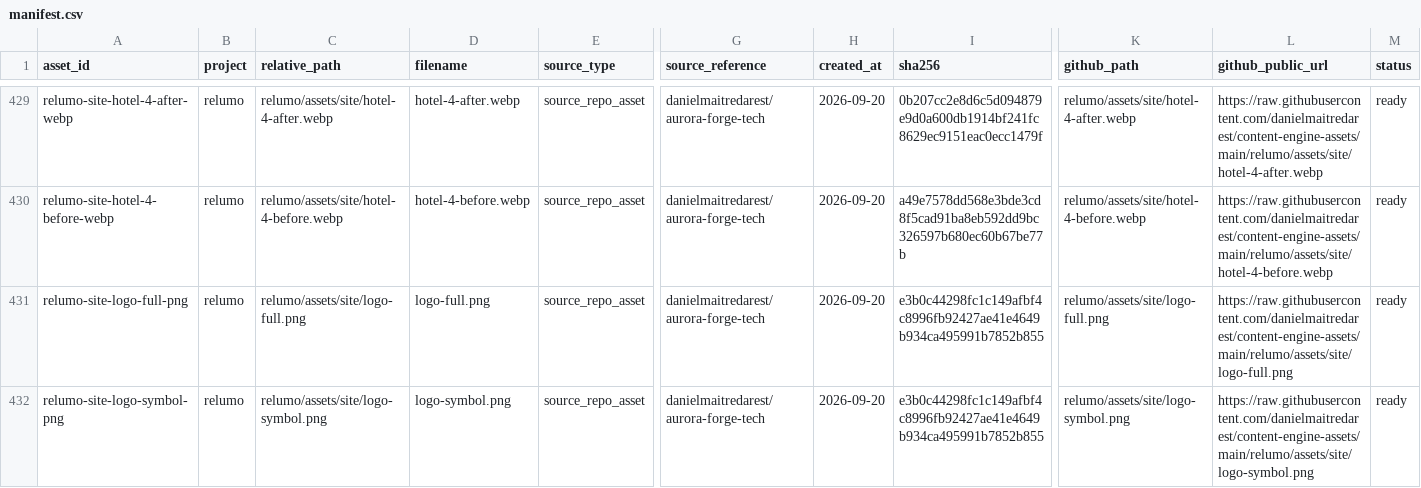
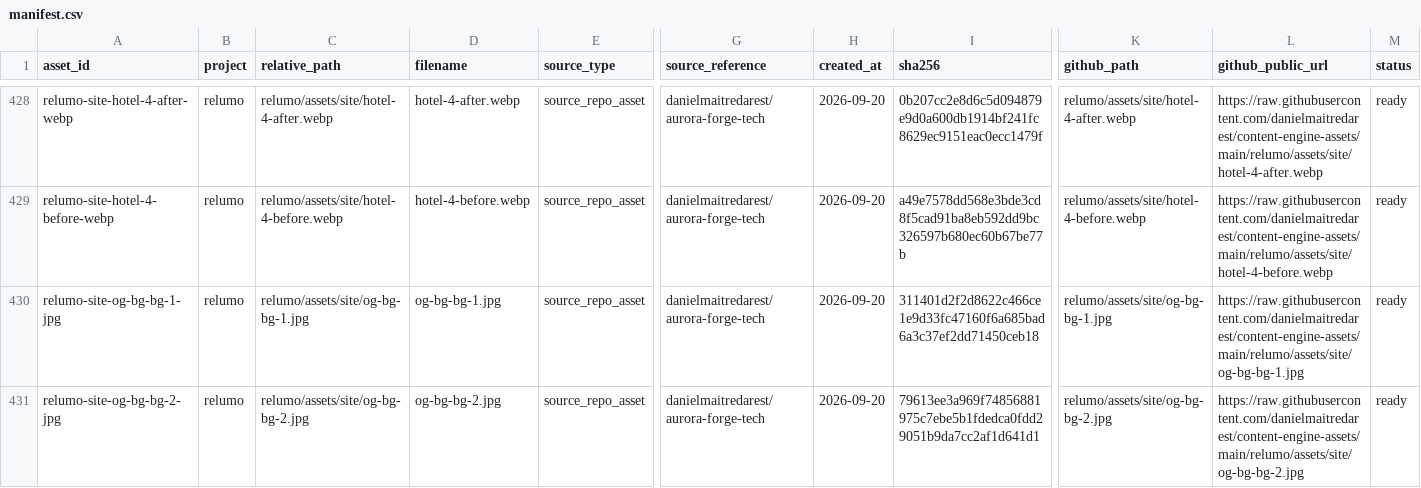
Before and after one commit to danielmaitredarest/content-engine-assets, a CSV file: manifest.csv, drawn as a sheet; only a part is shown, gaps mark what is left out; the shorter side is filled out with more unchanged rows; rows hold the shown columns only; the diff covers the shown part only; the diff names each change by its address in the sheet, - before the commit and + after, or states it on an @@ line.

Commit message:
Remove empty Relumo placeholder assets

```diff
--- a/manifest.csv
+++ b/manifest.csv
-row 431: relumo-site-logo-full-png | relumo | relumo/assets/site/logo-full.png | logo-full.png | source_repo_asset | danielmaitredarest/aurora-forge-tech | 2026-09-20 | e3b0c44298fc1c149afbf4c8996fb92427ae41e4649b934ca495991b7852b855 | relumo/assets/site/logo-full.png | https://raw.githubusercontent.com/danielmaitredarest/content-engine-assets/main/relumo/assets/site/logo-full.png | ready
-row 432: relumo-site-logo-symbol-png | relumo | relumo/assets/site/logo-symbol.png | logo-symbol.png | source_repo_asset | danielmaitredarest/aurora-forge-tech | 2026-09-20 | e3b0c44298fc1c149afbf4c8996fb92427ae41e4649b934ca495991b7852b855 | relumo/assets/site/logo-symbol.png | https://raw.githubusercontent.com/danielmaitredarest/content-engine-assets/main/relumo/assets/site/logo-symbol.png | ready
```
Also changed, not shown: 2 removed rows elsewhere in this file, 4 other files.
